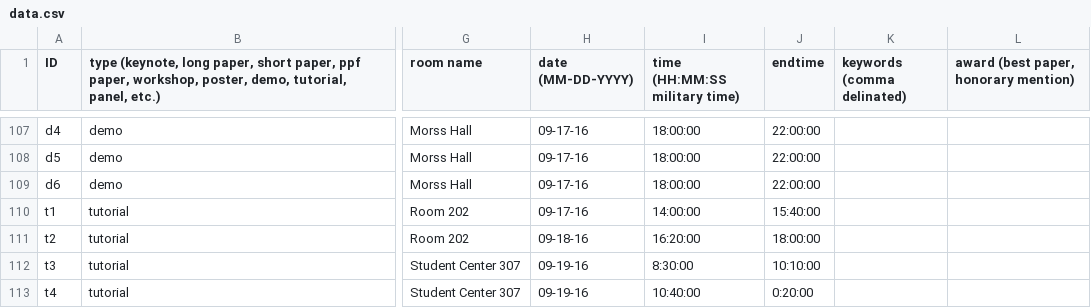
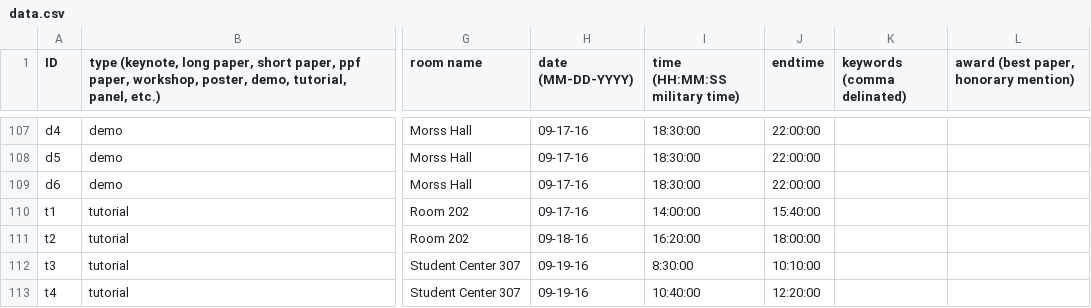
Before and after one commit to ywteh/confer, a CSV file: data/recsys2016/data.csv, drawn as a sheet; only a part is shown, gaps mark what is left out; the diff covers the shown part only; the diff names each change by its address in the sheet, - before the commit and + after, or states it on an @@ line.

```diff
--- a/data/recsys2016/data.csv
+++ b/data/recsys2016/data.csv
-I107:I109 (time (HH:MM:SS military time)): 18:00:00
+I107:I109 (time (HH:MM:SS military time)): 18:30:00
-J113 (endtime): 0:20:00
+J113 (endtime): 12:20:00
```
Also changed, not shown: 52 edited cells elsewhere in this file, 4 other files.
